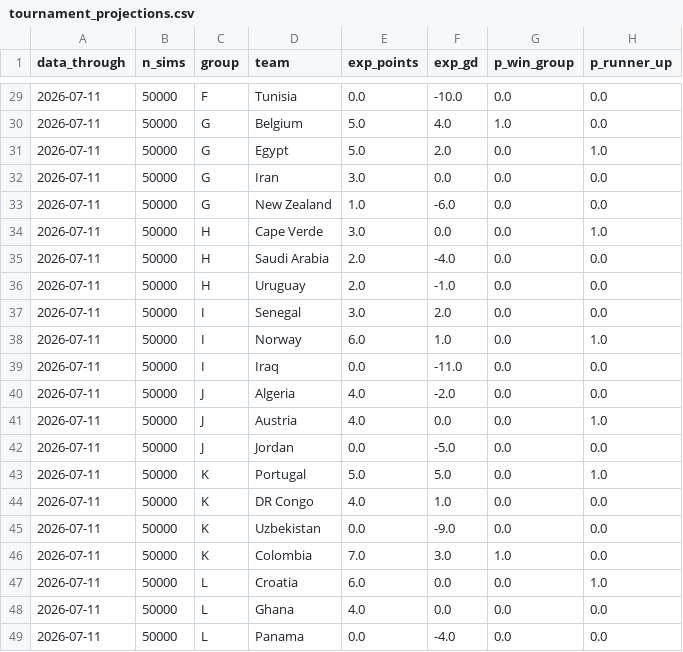
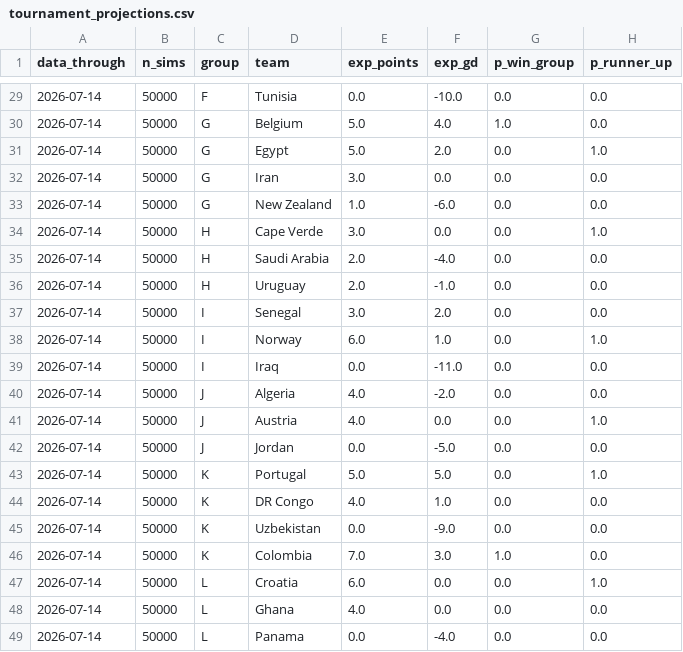
Before and after one commit to JustusVermaakSkystrm/ig-trading-bot, a CSV file: worldcup/outputs/site/tournament_projections.csv, drawn as a sheet; only a part is shown, gaps mark what is left out; the diff covers the shown part only; the diff names each change by its address in the sheet, - before the commit and + after, or states it on an @@ line.

```diff
--- a/worldcup/outputs/site/tournament_projections.csv
+++ b/worldcup/outputs/site/tournament_projections.csv
-A29:A49 (data_through): 2026-07-11
+A29:A49 (data_through): 2026-07-14
```
Also changed, not shown: 1 added row, 1 removed row and 35 edited cells elsewhere in this file, worldcup/outputs/history.csv, worldcup/outputs/match_probabilities.csv, 7 other files.
